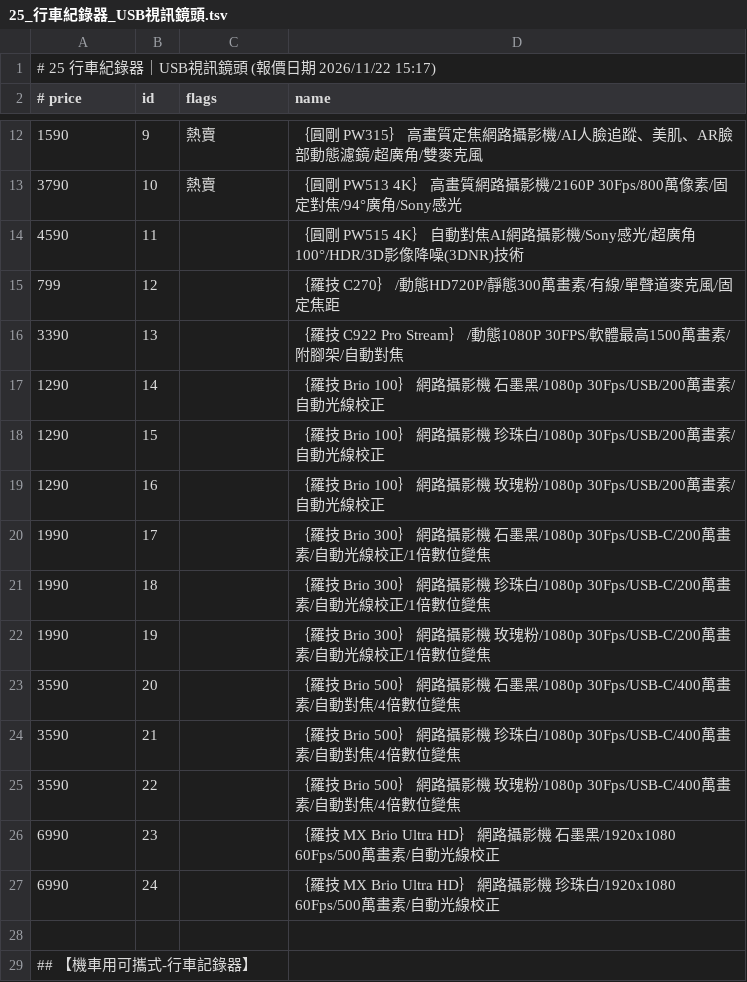
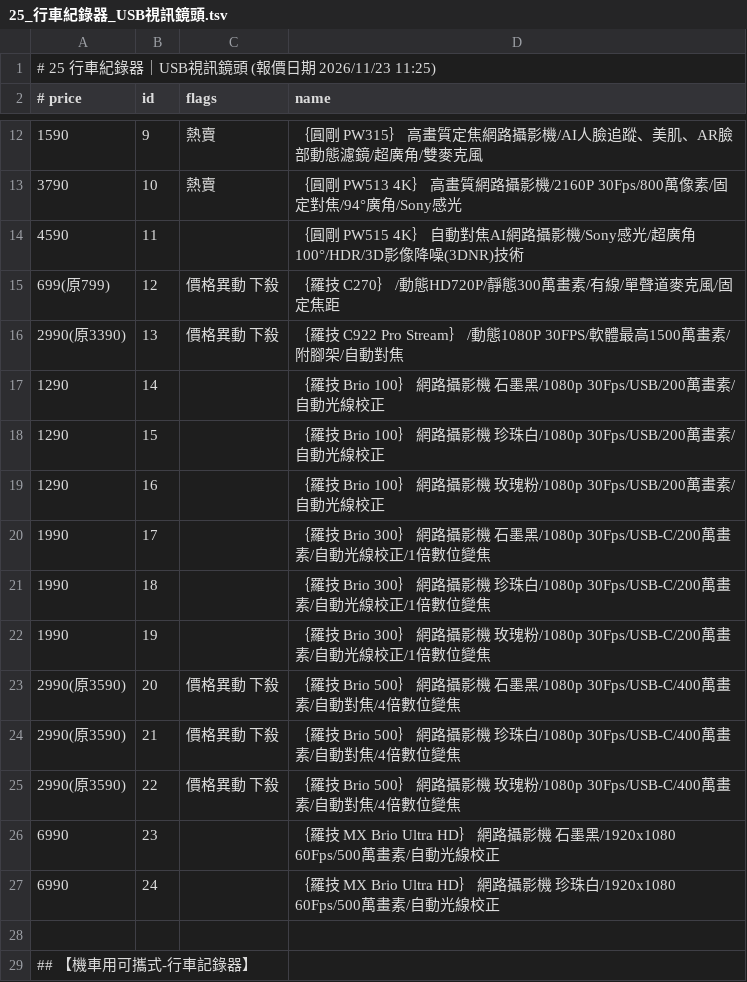
Before and after one commit to jakeuj/coolpc-quote, a TSV file: data/by_category/25_行車紀錄器_USB視訊鏡頭.tsv, drawn as a sheet; only a part is shown, gaps mark what is left out.

```diff
--- a/data/by_category/25_行車紀錄器_USB視訊鏡頭.tsv
+++ b/data/by_category/25_行車紀錄器_USB視訊鏡頭.tsv
@@ -1,2 +1,2 @@
-# 25 行車紀錄器｜USB視訊鏡頭  (報價日期 2026/11/22 15:17)
+# 25 行車紀錄器｜USB視訊鏡頭  (報價日期 2026/11/23 11:25)
 # price	id	flags	name
@@ -14,4 +14,4 @@
 4590	11		｛圓剛 PW515 4K｝ 自動對焦AI網路攝影機/Sony感光/超廣角100°/HDR/3D影像降噪(3DNR)技術
-799	12		｛羅技 C270｝ /動態HD720P/靜態300萬畫素/有線/單聲道麥克風/固定焦距
-3390	13		｛羅技 C922 Pro Stream｝ /動態1080P 30FPS/軟體最高1500萬畫素/附腳架/自動對焦
+699(原799)	12	價格異動 下殺	｛羅技 C270｝ /動態HD720P/靜態300萬畫素/有線/單聲道麥克風/固定焦距
+2990(原3390)	13	價格異動 下殺	｛羅技 C922 Pro Stream｝ /動態1080P 30FPS/軟體最高1500萬畫素/附腳架/自動對焦
 1290	14		｛羅技 Brio 100｝ 網路攝影機 石墨黑/1080p 30Fps/USB/200萬畫素/自動光線校正
@@ -22,5 +22,5 @@
 1990	19		｛羅技 Brio 300｝ 網路攝影機 玫瑰粉/1080p 30Fps/USB-C/200萬畫素/自動光線校正/1倍數位變焦
-3590	20		｛羅技 Brio 500｝ 網路攝影機 石墨黑/1080p 30Fps/USB-C/400萬畫素/自動對焦/4倍數位變焦
-3590	21		｛羅技 Brio 500｝ 網路攝影機 珍珠白/1080p 30Fps/USB-C/400萬畫素/自動對焦/4倍數位變焦
-3590	22		｛羅技 Brio 500｝ 網路攝影機 玫瑰粉/1080p 30Fps/USB-C/400萬畫素/自動對焦/4倍數位變焦
+2990(原3590)	20	價格異動 下殺	｛羅技 Brio 500｝ 網路攝影機 石墨黑/1080p 30Fps/USB-C/400萬畫素/自動對焦/4倍數位變焦
+2990(原3590)	21	價格異動 下殺	｛羅技 Brio 500｝ 網路攝影機 珍珠白/1080p 30Fps/USB-C/400萬畫素/自動對焦/4倍數位變焦
+2990(原3590)	22	價格異動 下殺	｛羅技 Brio 500｝ 網路攝影機 玫瑰粉/1080p 30Fps/USB-C/400萬畫素/自動對焦/4倍數位變焦
 6990	23		｛羅技 MX Brio Ultra HD｝ 網路攝影機 石墨黑/1920x1080 60Fps/500萬畫素/自動光線校正
```
Also changed, not shown: data/by_category/12_顯示卡VGA.tsv, data/by_category/13_螢幕_投影機_壁掛.tsv, 33 other files.
